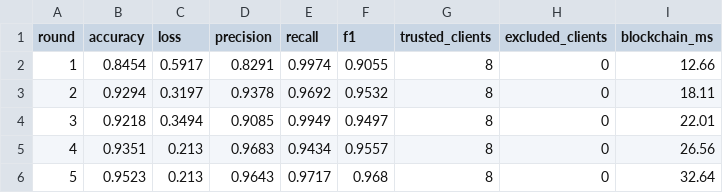
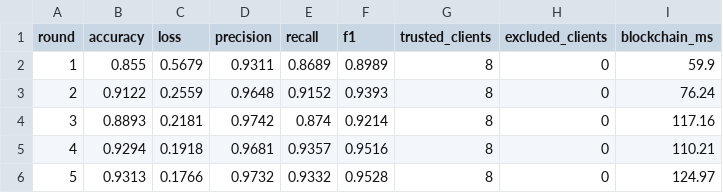
Before and after one commit to livestack404/AntiFLearning, a CSV file: experiments/results/clean/round_metrics.csv, drawn as a sheet; only a part is shown; the diff covers the shown part only.

```diff
--- a/experiments/results/clean/round_metrics.csv
+++ b/experiments/results/clean/round_metrics.csv
@@ -1,6 +1,6 @@
 round,accuracy,loss,precision,recall,f1,trusted_clients,excluded_clients,blockchain_ms
-1,0.8454,0.5917,0.8291,0.9974,0.9055,8,0,12.66
-2,0.9294,0.3197,0.9378,0.9692,0.9532,8,0,18.11
-3,0.9218,0.3494,0.9085,0.9949,0.9497,8,0,22.01
-4,0.9351,0.213,0.9683,0.9434,0.9557,8,0,26.56
-5,0.9523,0.213,0.9643,0.9717,0.968,8,0,32.64
+1,0.855,0.5679,0.9311,0.8689,0.8989,8,0,59.9
+2,0.9122,0.2559,0.9648,0.9152,0.9393,8,0,76.24
+3,0.8893,0.2181,0.9742,0.874,0.9214,8,0,117.16
+4,0.9294,0.1918,0.9681,0.9357,0.9516,8,0,110.21
+5,0.9313,0.1766,0.9732,0.9332,0.9528,8,0,124.97
```
Also changed, not shown: 30 edited cells elsewhere in this file, experiments/results/attacked/round_metrics.csv, experiments/results/defended/round_metrics.csv, 19 other files.
